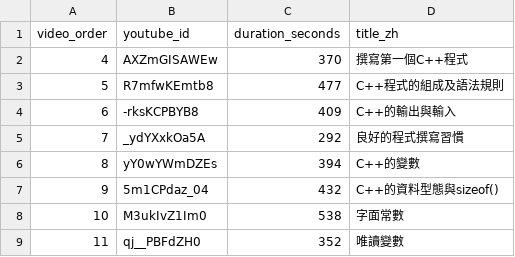
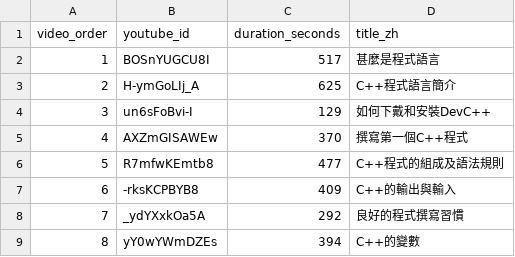
Before and after one commit to zz231561/ProgramingEducation_V2, a CSV file: data/teaching_content/videos.csv, drawn as a sheet; only a part is shown; the shorter side is filled out with more unchanged rows.

```diff
--- a/data/teaching_content/videos.csv
+++ b/data/teaching_content/videos.csv
@@ -1,2 +1,5 @@
 video_order,youtube_id,duration_seconds,title_zh
+1,BOSnYUGCU8I,517,甚麼是程式語言
+2,H-ymGoLIj_A,625,C++程式語言簡介
+3,un6sFoBvi-I,129,如何下戴和安裝DevC++
 4,AXZmGISAWEw,370,撰寫第一個C++程式
```
Also changed, not shown: 3 other files.
